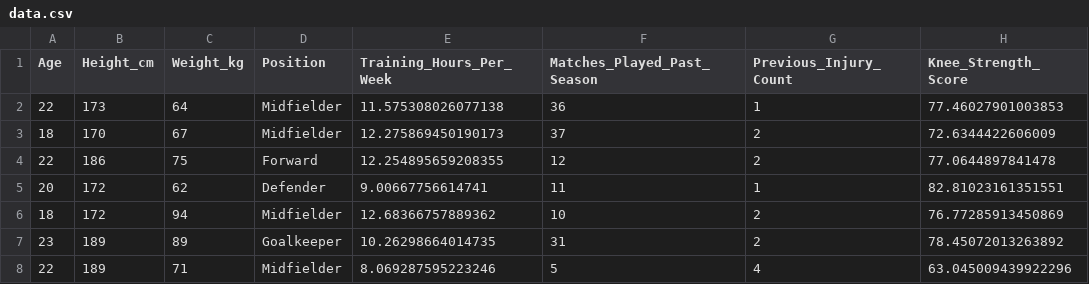
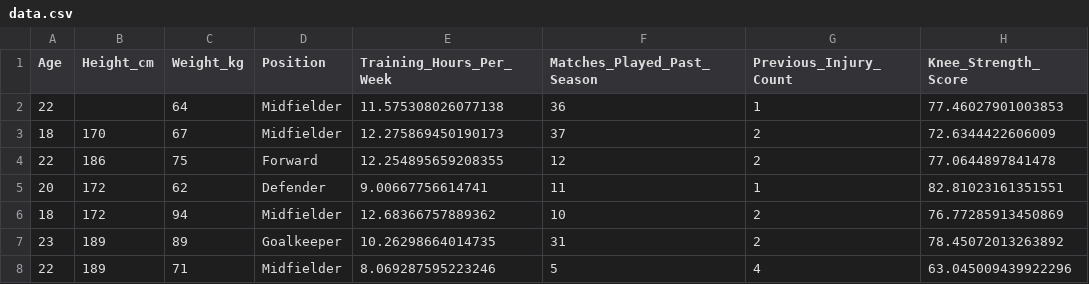
Before and after one commit to lauraargente/Proyecto_University-Football-Injury-Prediction-Dataset, a CSV file: data/data.csv, drawn as a sheet; only a part is shown; the diff names each change by its address in the sheet, - before the commit and + after, or states it on an @@ line.

```diff
--- a/data/data.csv
+++ b/data/data.csv
-B2 (Height_cm): 173
+B2 (Height_cm): (empty)
```
Also changed, not shown: 1 other file.
